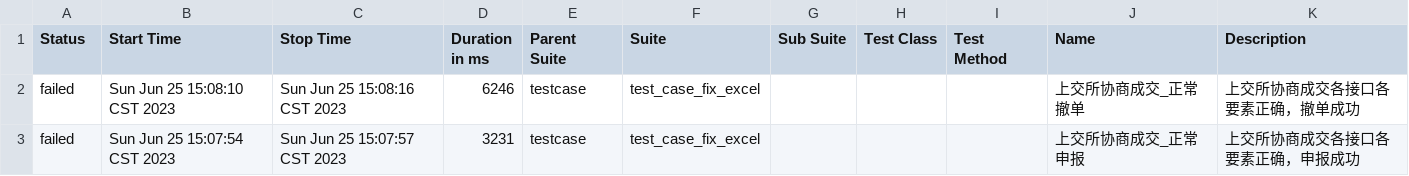
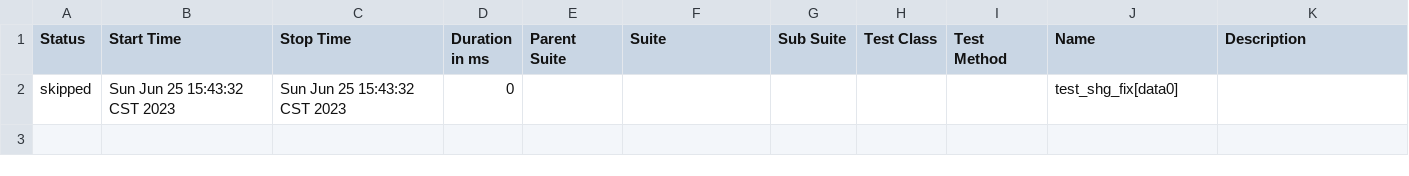
Before and after one commit to Annona12/step_pytest_allure_codeing, a CSV file: report/data/suites.csv, drawn as a sheet; removed rows and columns are numbered as before the commit, all else as after; the diff names each change by its address in the sheet, - before the commit and + after, or states it on an @@ line.

```diff
--- a/report/data/suites.csv
+++ b/report/data/suites.csv
-row 2: failed | Sun Jun 25 15:08:10 CST 2023 | Sun Jun 25 15:08:16 CST 2023 | 6246 | testcase | test_case_fix_excel |  |  |  | 上交所协商成交_正常撤单 | 上交所协商成交各接口各要素正确，撤单成功
-row 3: failed | Sun Jun 25 15:07:54 CST 2023 | Sun Jun 25 15:07:57 CST 2023 | 3231 | testcase | test_case_fix_excel |  |  |  | 上交所协商成交_正常申报 | 上交所协商成交各接口各要素正确，申报成功
+row 2: skipped | Sun Jun 25 15:43:32 CST 2023 | Sun Jun 25 15:43:32 CST 2023 | 0 |  |  |  |  |  | test_shg_fix[data0]
```
Also changed, not shown: 49 other files.
